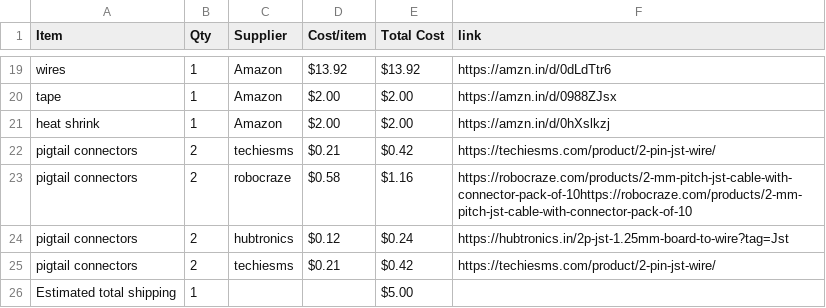
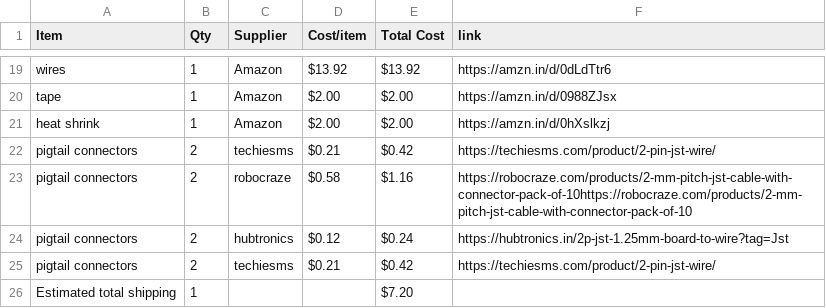
Before and after one commit to jain2008dhairya-hue/CAD-HALFLIFE, a CSV file: BOM.csv, drawn as a sheet; only a part is shown, gaps mark what is left out.

Commit message:
Sync DRONE from Half Life

```diff
--- a/BOM.csv
+++ b/BOM.csv
@@ -25,2 +25,2 @@ pigtail connectors,2,hubtronics,$0.12,$0.24,https://hubtronics.in/2p-jst-1.25mm-
 pigtail connectors,2,techiesms,$0.21,$0.42,https://techiesms.com/product/2-pin-jst-wire/
-Estimated total shipping,1,,,$5.00,
+Estimated total shipping,1,,,$7.20,
```
